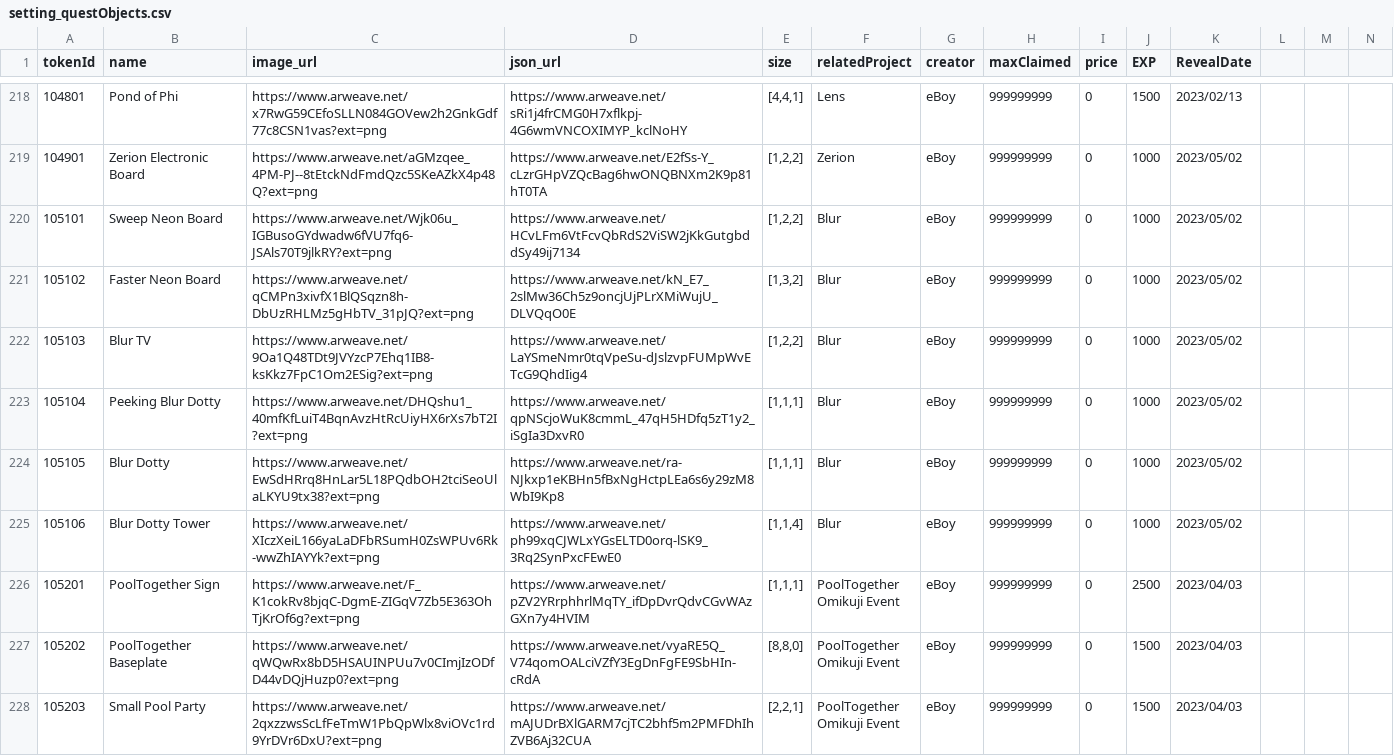
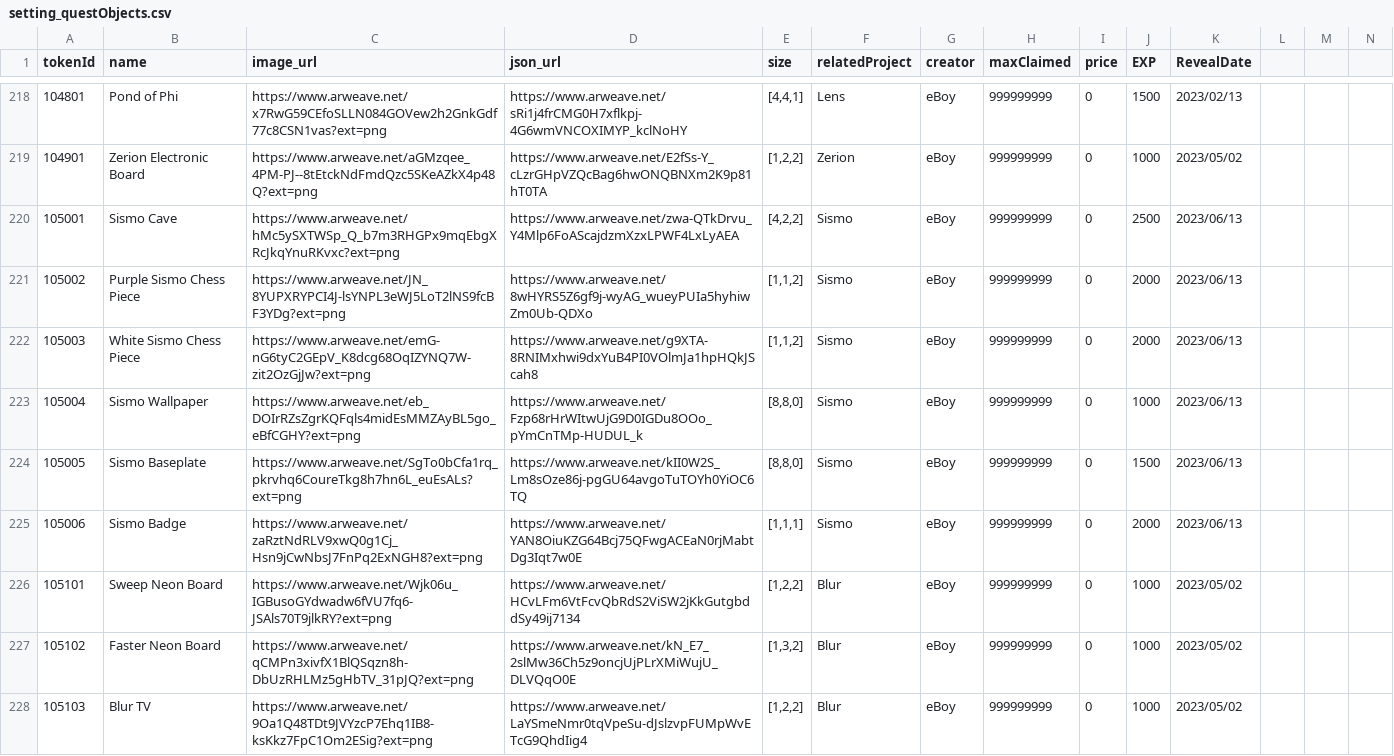
Before and after one commit to PHI-LABS-INC/Polygon-phi-contract, a CSV file: tasks/scripts/csv/setting_questObjects.csv, drawn as a sheet; only a part is shown, gaps mark what is left out; the shorter side is filled out with more unchanged rows; rows hold the shown columns only; the diff names each change by its address in the sheet, - before the commit and + after, or states it on an @@ line.

Commit message:
feat: update

```diff
--- a/tasks/scripts/csv/setting_questObjects.csv
+++ b/tasks/scripts/csv/setting_questObjects.csv
+row 220: 105001 | Sismo Cave | https://www.arweave.net/hMc5ySXTWSp_Q_b7m3RHGPx9mqEbgXRcJkqYnuRKvxc?ext=png | https://www.arweave.net/zwa-QTkDrvu_Y4Mlp6FoAScajdzmXzxLPWF4LxLyAEA | [4,2,2] | Sismo | eBoy | 999999999 | 0 | 2500 | 2023/06/13
+row 221: 105002 | Purple Sismo Chess Piece | https://www.arweave.net/JN_8YUPXRYPCI4J-lsYNPL3eWJ5LoT2lNS9fcBF3YDg?ext=png | https://www.arweave.net/8wHYRS5Z6gf9j-wyAG_wueyPUIa5hyhiwZm0Ub-QDXo | [1,1,2] | Sismo | eBoy | 999999999 | 0 | 2000 | 2023/06/13
+row 222: 105003 | White Sismo Chess Piece | https://www.arweave.net/emG-nG6tyC2GEpV_K8dcg68OqIZYNQ7W-zit2OzGjJw?ext=png | https://www.arweave.net/g9XTA-8RNIMxhwi9dxYuB4PI0VOlmJa1hpHQkJScah8 | [1,1,2] | Sismo | eBoy | 999999999 | 0 | 2000 | 2023/06/13
+row 223: 105004 | Sismo Wallpaper | https://www.arweave.net/eb_DOIrRZsZgrKQFqls4midEsMMZAyBL5go_eBfCGHY?ext=png | https://www.arweave.net/Fzp68rHrWItwUjG9D0IGDu8OOo_pYmCnTMp-HUDUL_k | [8,8,0] | Sismo | eBoy | 999999999 | 0 | 1000 | 2023/06/13
+row 224: 105005 | Sismo Baseplate | https://www.arweave.net/SgTo0bCfa1rq_pkrvhq6CoureTkg8h7hn6L_euEsALs?ext=png | https://www.arweave.net/kII0W2S_Lm8sOze86j-pgGU64avgoTuTOYh0YiOC6TQ | [8,8,0] | Sismo | eBoy | 999999999 | 0 | 1500 | 2023/06/13
+row 225: 105006 | Sismo Badge | https://www.arweave.net/zaRztNdRLV9xwQ0g1Cj_Hsn9jCwNbsJ7FnPq2ExNGH8?ext=png | https://www.arweave.net/YAN8OiuKZG64Bcj75QFwgACEaN0rjMabtDg3Iqt7w0E | [1,1,1] | Sismo | eBoy | 999999999 | 0 | 2000 | 2023/06/13
```
